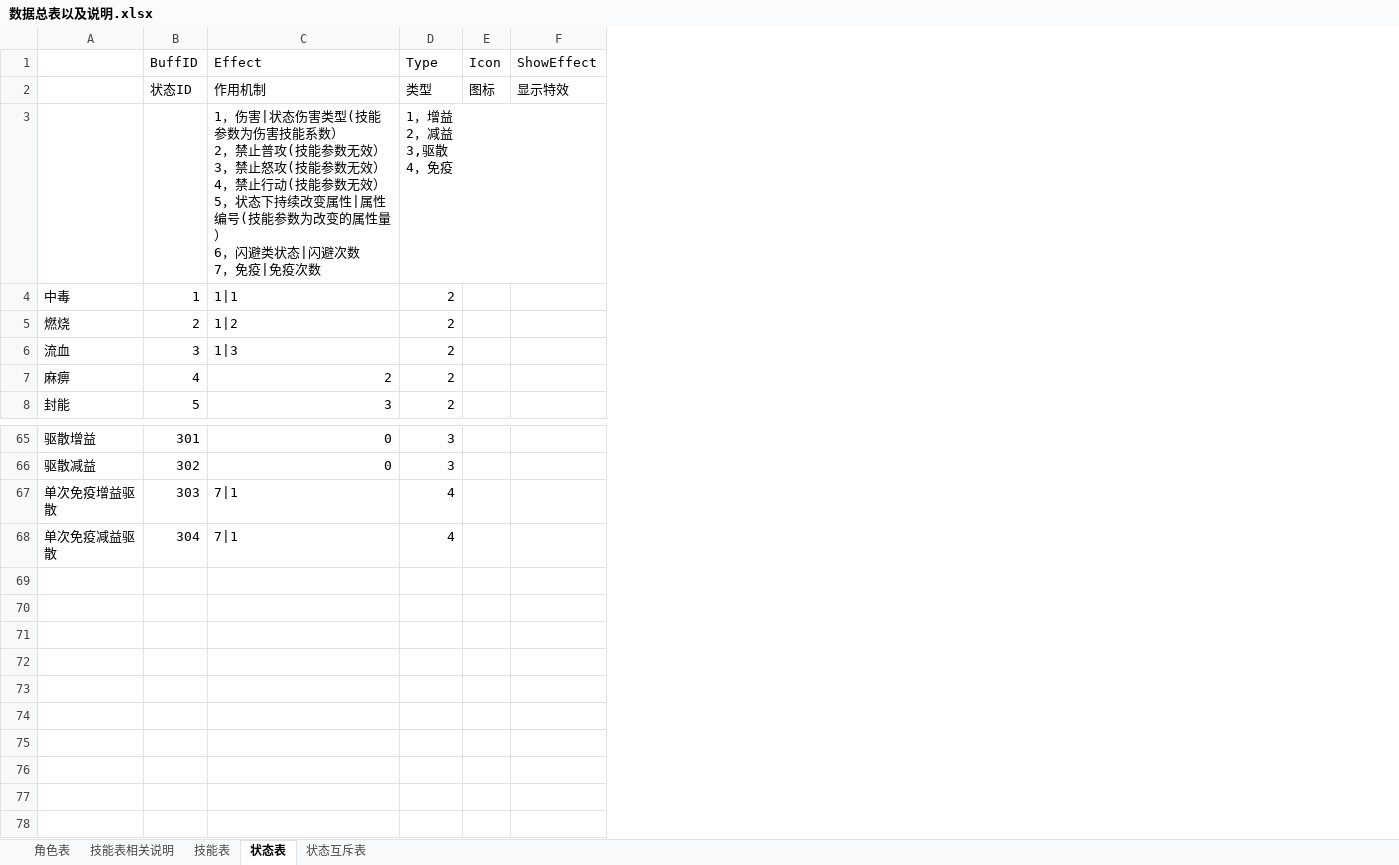
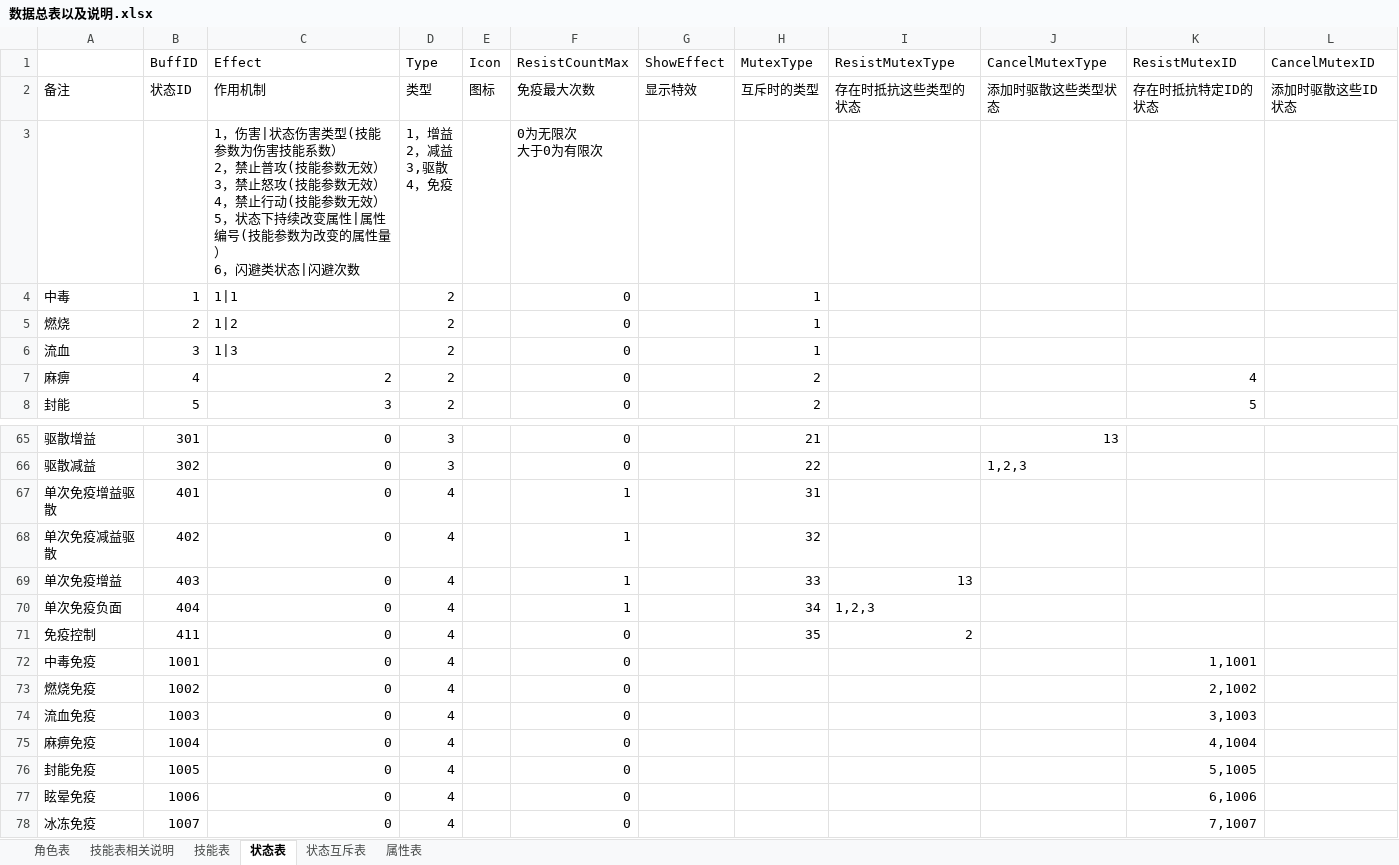
Before and after one commit to jmy1604/wjxz_server, an Excel workbook: 数据总表以及说明.xlsx, sheet 状态表, drawn as a sheet; only a part is shown, gaps mark what is left out; values as stored, in another font and other column widths than the file's, no cell formats; ↵ is a line break in a cell; the diff names each change by its address in the sheet, - before the commit and + after, or states it on an @@ line.

```diff
--- a/数据总表以及说明.xlsx (sheet 状态表)
+++ b/数据总表以及说明.xlsx (sheet 状态表)
+sheet tab: 属性表
+column F (ResistCountMax), rows 2-8: 免疫最大次数 | 0为无限次 ↵ 大于0为有限次 | 0 | 0 | 0 | 0 | 0; rows 65-68: 0 | 0 | 1 | 1
+column H (MutexType), rows 2-8: 互斥时的类型 |  | 1 | 1 | 1 | 2 | 2; rows 65-68: 21 | 22 | 31 | 32
+column I (ResistMutexType), row 2: 存在时抵抗这些类型的状态
+column J (CancelMutexType), row 2: 添加时驱散这些类型状态; rows 65-66: 13 | 1,2,3
+column K (ResistMutexID), rows 2-8: 存在时抵抗特定ID的状态 |  |  |  |  | 4 | 5
+column L (CancelMutexID), row 2: 添加时驱散这些ID状态
-A2: (empty)
+A2: 备注
-C3 (Effect): …闪避次数 ↵ 7，免疫|免疫次数
+C3 (Effect): …闪避次数
-B67 (BuffID): 303
+B67 (BuffID): 401
-C67:C68 (Effect): 7|1
+C67:C68 (Effect): 0
-B68 (BuffID): 304
+B68 (BuffID): 402
+row 69: 单次免疫增益 | 403 | 0 | 4 |  | 1 |  | 33 | 13
+row 70: 单次免疫负面 | 404 | 0 | 4 |  | 1 |  | 34 | 1,2,3
+row 71: 免疫控制 | 411 | 0 | 4 |  | 0 |  | 35 | 2
+row 72: 中毒免疫 | 1001 | 0 | 4 |  | 0 |  |  |  |  | 1,1001
+row 73: 燃烧免疫 | 1002 | 0 | 4 |  | 0 |  |  |  |  | 2,1002
+row 74: 流血免疫 | 1003 | 0 | 4 |  | 0 |  |  |  |  | 3,1003
+row 75: 麻痹免疫 | 1004 | 0 | 4 |  | 0 |  |  |  |  | 4,1004
+row 76: 封能免疫 | 1005 | 0 | 4 |  | 0 |  |  |  |  | 5,1005
+row 77: 眩晕免疫 | 1006 | 0 | 4 |  | 0 |  |  |  |  | 6,1006
+row 78: 冰冻免疫 | 1007 | 0 | 4 |  | 0 |  |  |  |  | 7,1007
```
Also changed, not shown: sheet 技能表, sheet 技能表相关说明, cell formats, skill.xlsx, 超级英雄战斗系统.xlsx, 12 other files.
